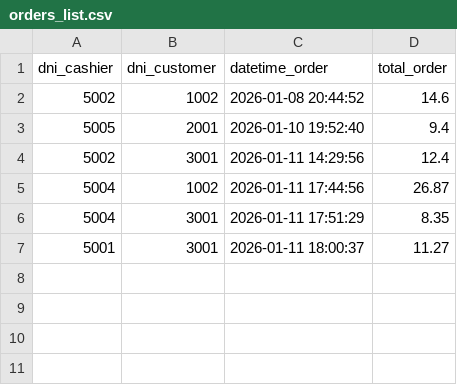
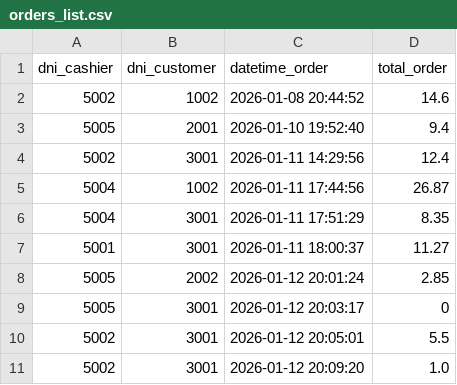
Before and after one commit to agnes-llb/python-b1-proyecto-final-20251-aula1-agnesllovet, a CSV file: data/orders_list.csv, drawn as a sheet.

```diff
--- a/data/orders_list.csv
+++ b/data/orders_list.csv
@@ -7 +7,5 @@ dni_cashier,dni_customer,datetime_order,total_order
 5001,3001,2026-01-11 18:00:37,11.27
+5005,2002,2026-01-12 20:01:24,2.85
+5005,3001,2026-01-12 20:03:17,0
+5002,3001,2026-01-12 20:05:01,5.5
+5002,3001,2026-01-12 20:09:20,1.0
```
Also changed, not shown: 6 other files.
